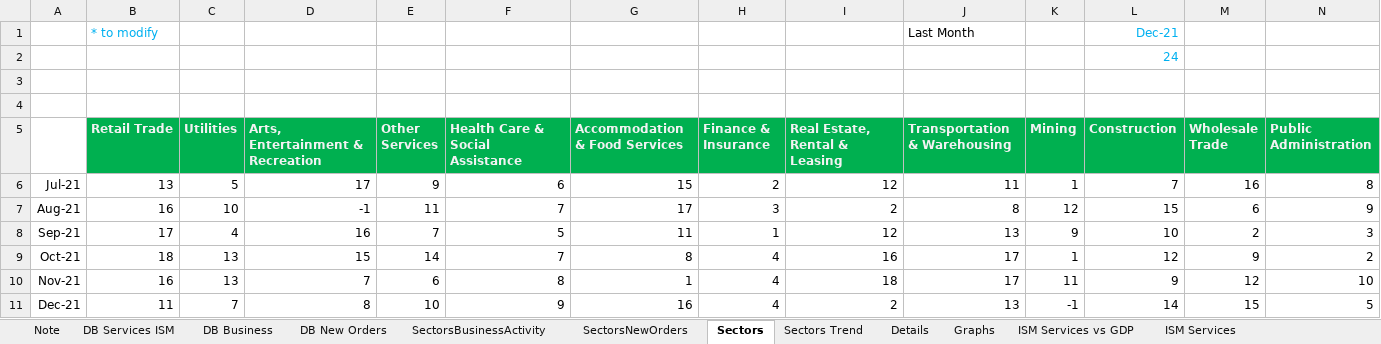
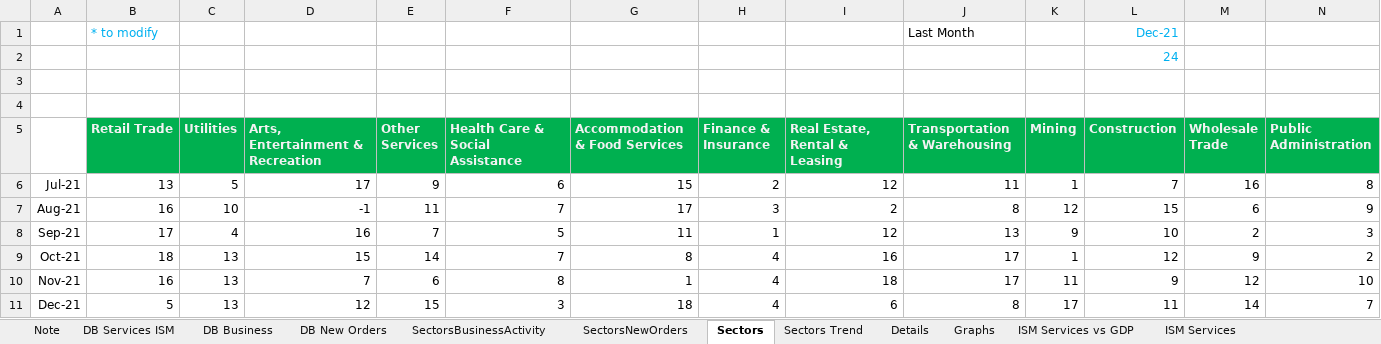
Before and after one commit to markjm5/portfoliomanagement, an Excel workbook: trading_excel_files/03_Leading_Indicators/017_Leading_Indicator_US_ISM_Services.xlsm, sheet Sectors, drawn as a sheet; only a part is shown; values as stored, in another font and other column widths than the file's, no borders; charts and pictures and conditional formats not drawn; removed rows and columns are numbered as before the commit, all else as after; rows hold the shown columns only; the diff names each change by its address in the sheet, - before the commit and + after, or states it on an @@ line.

Commit message:
updated 017 excel sector trends tab

```diff
--- a/trading_excel_files/03_Leading_Indicators/017_Leading_Indicator_US_ISM_Services.xlsm (sheet Sectors)
+++ b/trading_excel_files/03_Leading_Indicators/017_Leading_Indicator_US_ISM_Services.xlsm (sheet Sectors)
-row 11: Dec-21 | 11 | 7 | 8 | 10 | 9 | 16 | 4 | 2 | 13 | -1 | 14 | 15 | 5
+row 11: Dec-21 | 5 | 13 | 12 | 15 | 3 | 18 | 4 | 6 | 8 | 17 | 11 | 14 | 7
```
Also changed, not shown: sheet Sectors Trend, formulas that keep their value, charts or pictures.
